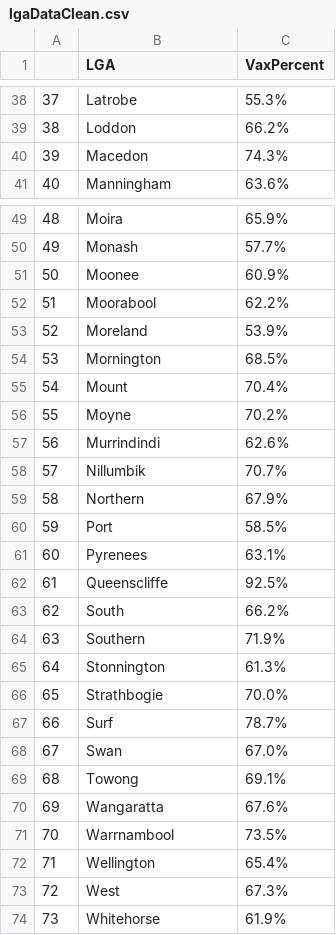
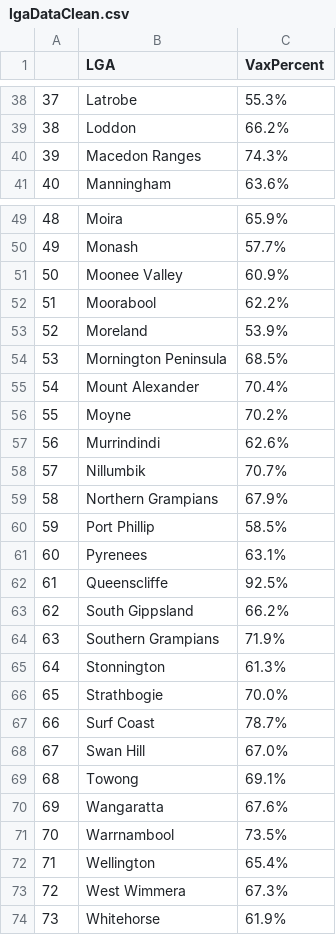
Before and after one commit to hughemi/PROJECT2, a CSV file: lgaDataClean.csv, drawn as a sheet; only a part is shown, gaps mark what is left out; the diff covers the shown part only.

Commit message:
Add files via upload

```diff
--- a/lgaDataClean.csv
+++ b/lgaDataClean.csv
@@ -40 +40 @@
-"39","Macedon","74.3%"
+"39","Macedon Ranges ","74.3%"
@@ -51 +51 @@
-"50","Moonee","60.9%"
+"50","Moonee Valley ","60.9%"
@@ -54,2 +54,2 @@
-"53","Mornington","68.5%"
-"54","Mount","70.4%"
+"53","Mornington Peninsula ","68.5%"
+"54","Mount Alexander ","70.4%"
@@ -59,2 +59,2 @@
-"58","Northern","67.9%"
-"59","Port","58.5%"
+"58","Northern Grampians ","67.9%"
+"59","Port Phillip ","58.5%"
@@ -63,2 +63,2 @@
-"62","South","66.2%"
-"63","Southern","71.9%"
+"62","South Gippsland ","66.2%"
+"63","Southern Grampians ","71.9%"
@@ -67,2 +67,2 @@
-"66","Surf","78.7%"
-"67","Swan","67.0%"
+"66","Surf Coast ","78.7%"
+"67","Swan Hill ","67.0%"
@@ -73 +73 @@
-"72","West","67.3%"
+"72","West Wimmera ","67.3%"
```
Also changed, not shown: 13 edited cells elsewhere in this file.
